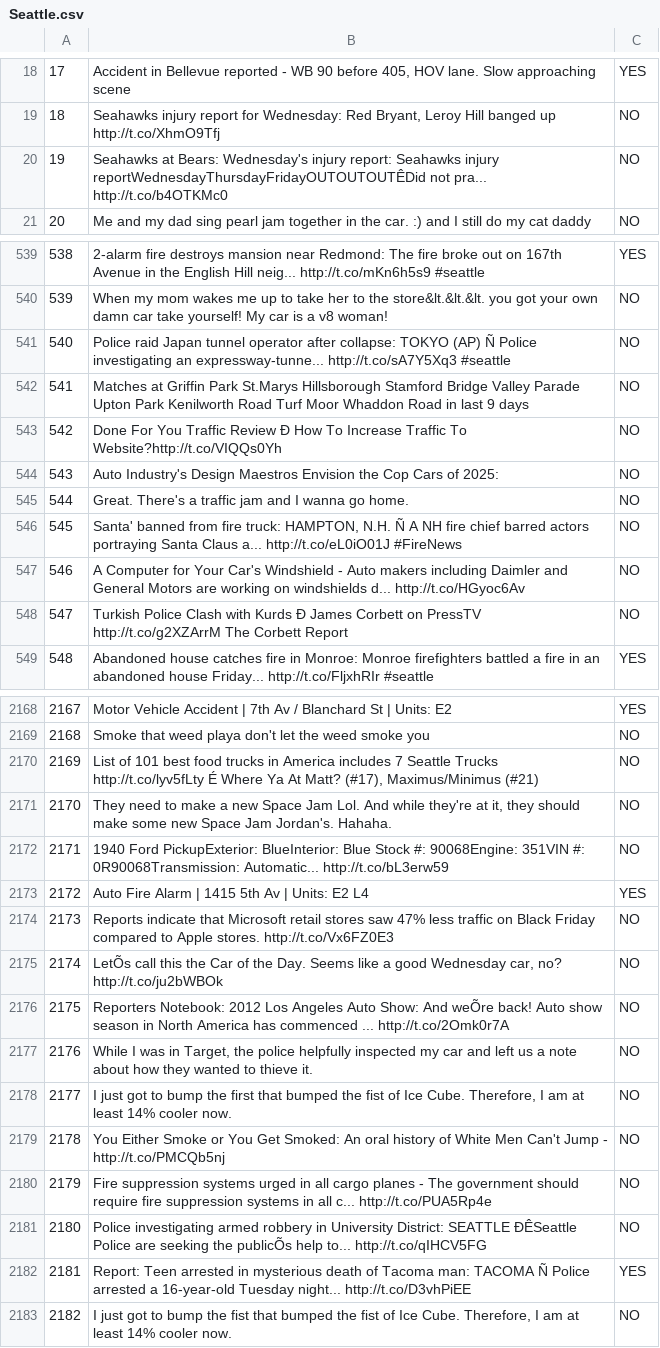
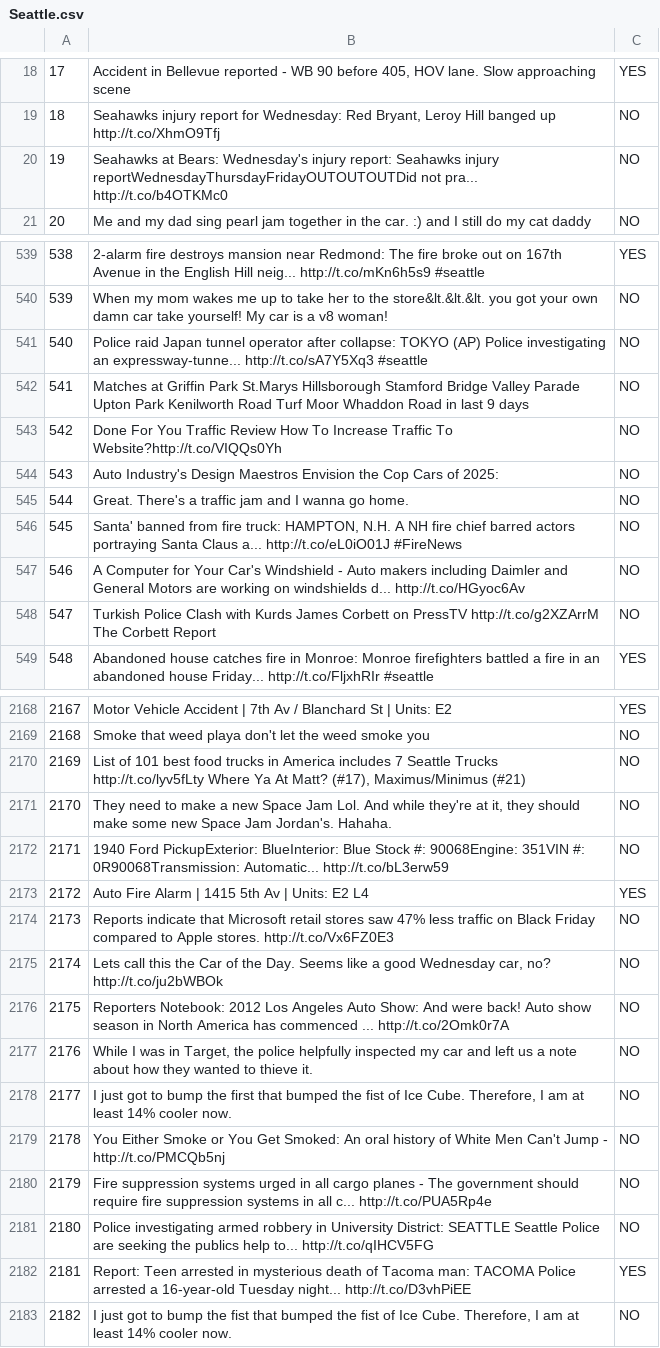
Before and after one commit to achanta1502/bigdata_project, a CSV file: project/Data/2CVTweets/Seattle.csv, drawn as a sheet; only a part is shown, gaps mark what is left out; the diff covers the shown part only; the diff names each change by its address in the sheet, - before the commit and + after, or states it on an @@ line.

```diff
--- a/project/Data/2CVTweets/Seattle.csv
+++ b/project/Data/2CVTweets/Seattle.csv
-B20: …Seahawks injury reportWednesdayThursdayFridayOUTOUTOUTÊDid not pra...…
+B20: …Seahawks injury reportWednesdayThursdayFridayOUTOUTOUTDid not pra...…
-B541: …TOKYO (AP) Ñ Police investigating…
+B541: …TOKYO (AP) Police investigating…
-B543: …Traffic Review Ð How To…
+B543: …Traffic Review How To…
-B546: …HAMPTON, N.H. Ñ A NH…
+B546: …HAMPTON, N.H. A NH…
-B548: …with Kurds Ð James Corbett…
+B548: …with Kurds James Corbett…
-B2170: …Trucks http://t.co/lyv5fLty É Where Ya…
+B2170: …Trucks http://t.co/lyv5fLty Where Ya…
-B2175: LetÕs call this…
+B2175: Lets call this…
-B2176: …Show: And weÕre back! Auto…
+B2176: …Show: And were back! Auto…
-B2181: …District: SEATTLE ÐÊSeattle Police are seeking the publicÕs help to...…
+B2181: …District: SEATTLE Seattle Police are seeking the publics help to...…
-B2182: …man: TACOMA Ñ Police arrested…
+B2182: …man: TACOMA Police arrested…
```
Also changed, not shown: 114 edited cells elsewhere in this file, 4 other files.
